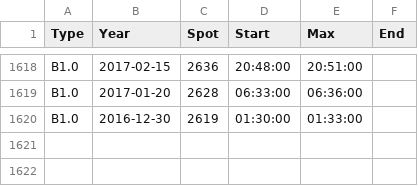
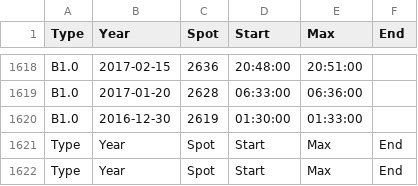
Before and after one commit to aluisafogarin/automatic_image_base, a CSV file: validDate.csv, drawn as a sheet; only a part is shown, gaps mark what is left out.

```diff
--- a/validDate.csv
+++ b/validDate.csv
@@ -1620 +1620,3 @@ B1.0, 2017-01-20, 2628, 06:33:00, 06:36:00,
 B1.0, 2016-12-30, 2619, 01:30:00, 01:33:00,
+Type,Year,Spot,Start,Max,End
+Type,Year,Spot,Start,Max,End
```
Also changed, not shown: 2 other files.
